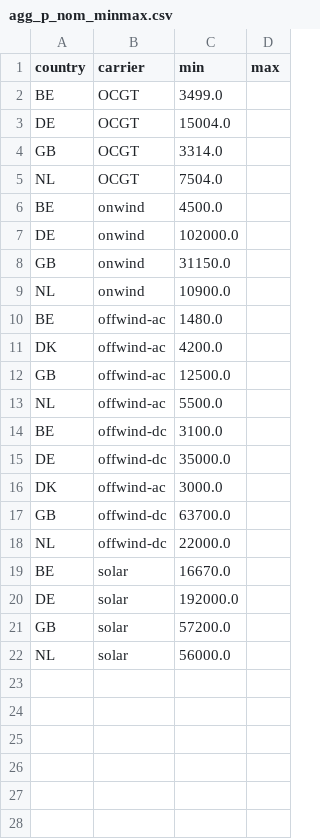
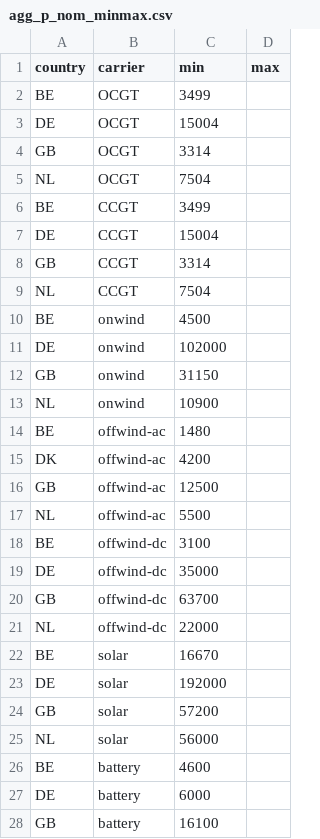
Before and after one commit to BTVloedgraven/pypsa-northsea, a CSV file: data/agg_p_nom_minmax.csv, drawn as a sheet; only a part is shown; the diff covers the shown part only.

```diff
--- a/data/agg_p_nom_minmax.csv
+++ b/data/agg_p_nom_minmax.csv
@@ -1,22 +1,28 @@
 country,carrier,min,max
-BE,OCGT,3499.0,
-DE,OCGT,15004.0,
-GB,OCGT,3314.0,
-NL,OCGT,7504.0,
-BE,onwind,4500.0,
-DE,onwind,102000.0,
-GB,onwind,31150.0,
-NL,onwind,10900.0,
-BE,offwind-ac,1480.0,
-DK,offwind-ac,4200.0,
-GB,offwind-ac,12500.0,
-NL,offwind-ac,5500.0,
-BE,offwind-dc,3100.0,
-DE,offwind-dc,35000.0,
-DK,offwind-ac,3000.0,
-GB,offwind-dc,63700.0,
-NL,offwind-dc,22000.0,
-BE,solar,16670.0,
-DE,solar,192000.0,
-GB,solar,57200.0,
-NL,solar,56000.0,
+BE,OCGT,3499,
+DE,OCGT,15004,
+GB,OCGT,3314,
+NL,OCGT,7504,
+BE,CCGT,3499,
+DE,CCGT,15004,
+GB,CCGT,3314,
+NL,CCGT,7504,
+BE,onwind,4500,
+DE,onwind,102000,
+GB,onwind,31150,
+NL,onwind,10900,
+BE,offwind-ac,1480,
+DK,offwind-ac,4200,
+GB,offwind-ac,12500,
+NL,offwind-ac,5500,
+BE,offwind-dc,3100,
+DE,offwind-dc,35000,
+GB,offwind-dc,63700,
+NL,offwind-dc,22000,
+BE,solar,16670,
+DE,solar,192000,
+GB,solar,57200,
+NL,solar,56000,
+BE,battery,4600,
+DE,battery,6000,
+GB,battery,16100,
```
Also changed, not shown: 5 added rows elsewhere in this file, 6 other files.
